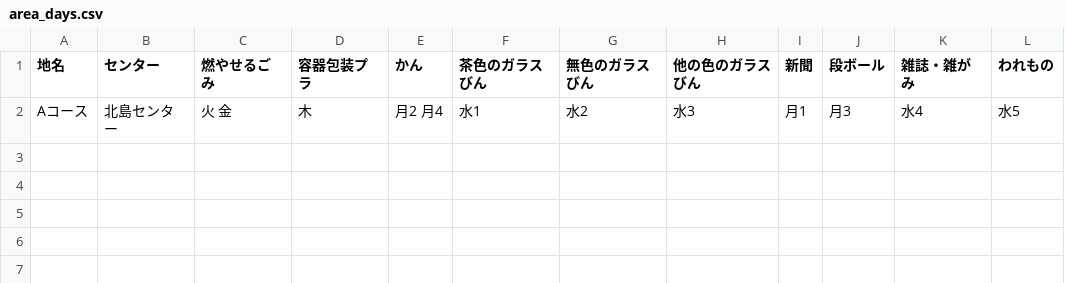
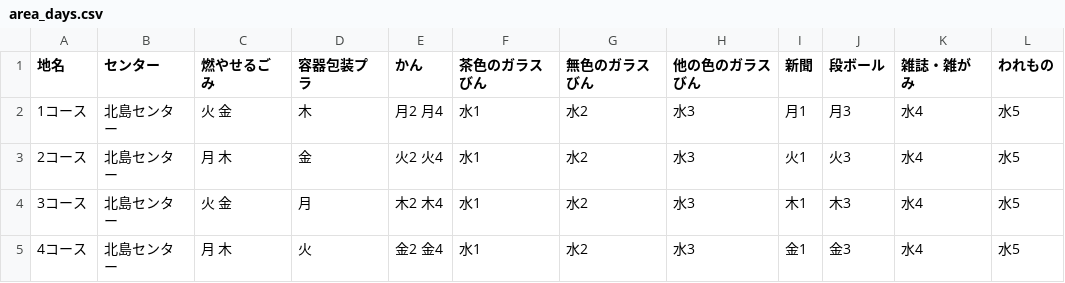
Before and after one commit to satoshiktest/5374, a CSV file: data/area_days.csv, drawn as a sheet.

Commit message:
Update area_days.csv

```diff
--- a/data/area_days.csv
+++ b/data/area_days.csv
@@ -1,2 +1,5 @@
 地名,センター,燃やせるごみ,容器包装プラ,かん,茶色のガラスびん,無色のガラスびん,他の色のガラスびん,新聞,段ボール,雑誌・雑がみ,われもの
-Aコース,北島センター,火 金,木,月2 月4,水1,水2,水3,月1,月3,水4,水5
+1コース,北島センター,火 金,木,月2 月4,水1,水2,水3,月1,月3,水4,水5
+2コース,北島センター,月 木,金,火2 火4,水1,水2,水3,火1,火3,水4,水5
+3コース,北島センター,火 金,月,木2 木4,水1,水2,水3,木1,木3,水4,水5
+4コース,北島センター,月 木,火,金2 金4,水1,水2,水3,金1,金3,水4,水5
```
